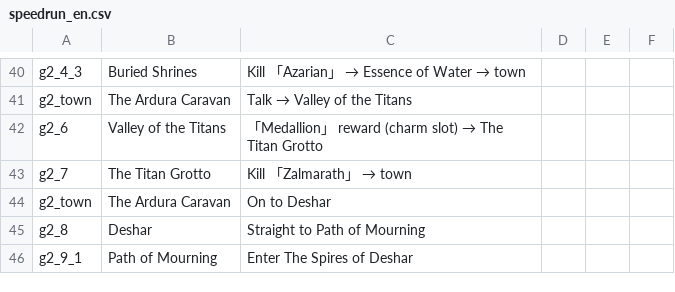
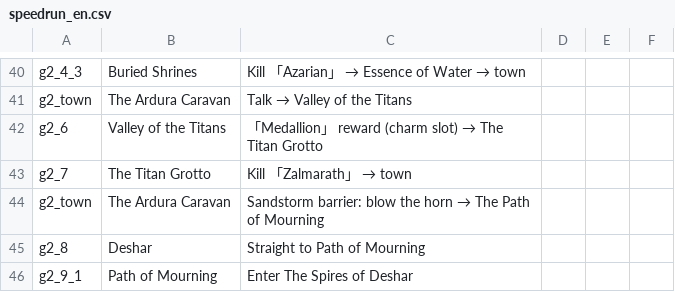
Before and after one commit to ktu0216/poe2-saegida, a CSV file: guides/speedrun_en.csv, drawn as a sheet; only a part is shown, gaps mark what is left out.

```diff
--- a/guides/speedrun_en.csv
+++ b/guides/speedrun_en.csv
@@ -43,3 +43,3 @@ g2_6,Valley of the Titans,「Medallion」 reward (charm slot) → The Titan Grot
 g2_7,The Titan Grotto,Kill 「Zalmarath」 → town
-g2_town,The Ardura Caravan,On to Deshar
+g2_town,The Ardura Caravan,Sandstorm barrier: blow the horn → The Path of Mourning
 g2_8,Deshar,Straight to Path of Mourning
```
Also changed, not shown: guides/default_en.csv, guides/default_ko.csv, 1 other file.
